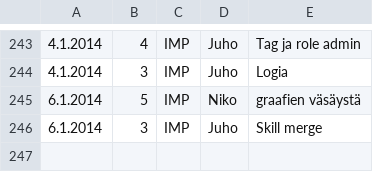
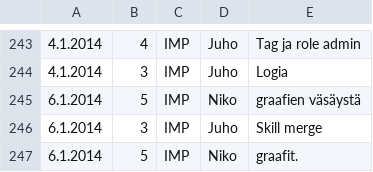
Before and after one commit to Deraen/skillproject, a TSV file: hours.tsv, drawn as a sheet; only a part is shown, gaps mark what is left out.

Commit message:
ProjectBot

```diff
--- a/hours.tsv
+++ b/hours.tsv
@@ -246 +246,2 @@
 6.1.2014	3	IMP	Juho	Skill merge
+6.1.2014	5	IMP	Niko	graafit.
```
